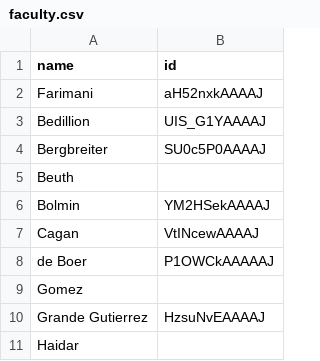
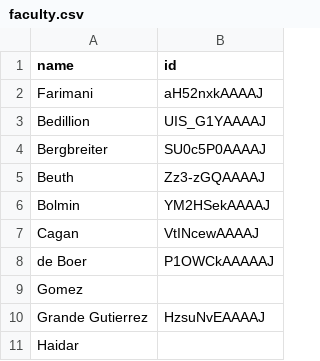
Before and after one commit to cmccomb/map-of-mech, a CSV file: faculty.csv, drawn as a sheet; only a part is shown.

Commit message:
Update faculty.csv

```diff
--- a/faculty.csv
+++ b/faculty.csv
@@ -4,3 +4,3 @@ Bedillion,UIS_G1YAAAAJ
 Bergbreiter,SU0c5P0AAAAJ
-Beuth,
+Beuth,Zz3-zGQAAAAJ
 Bolmin,YM2HSekAAAAJ
```
